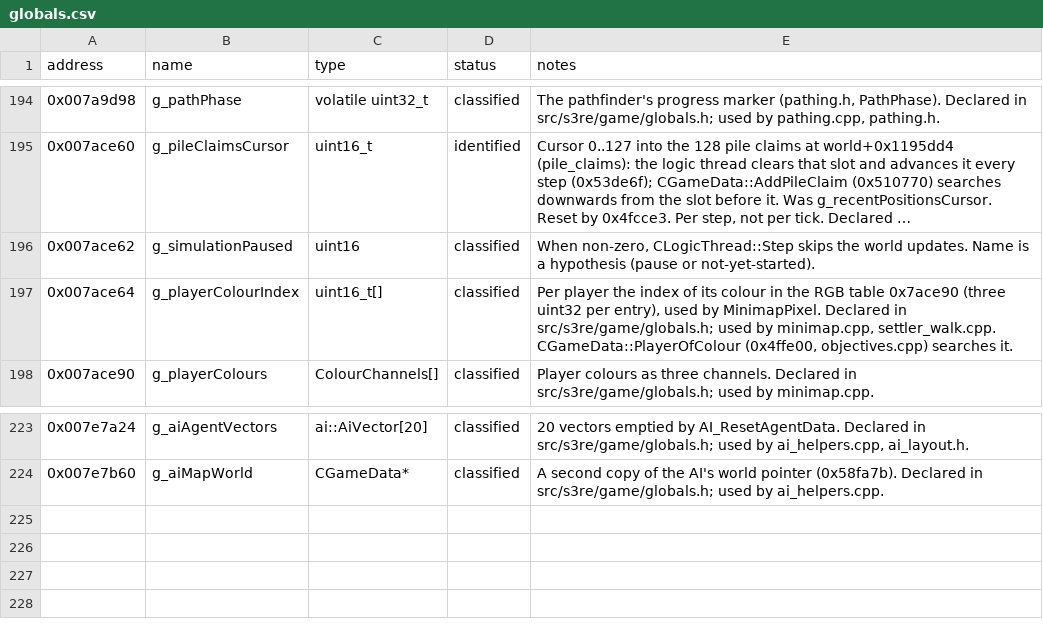
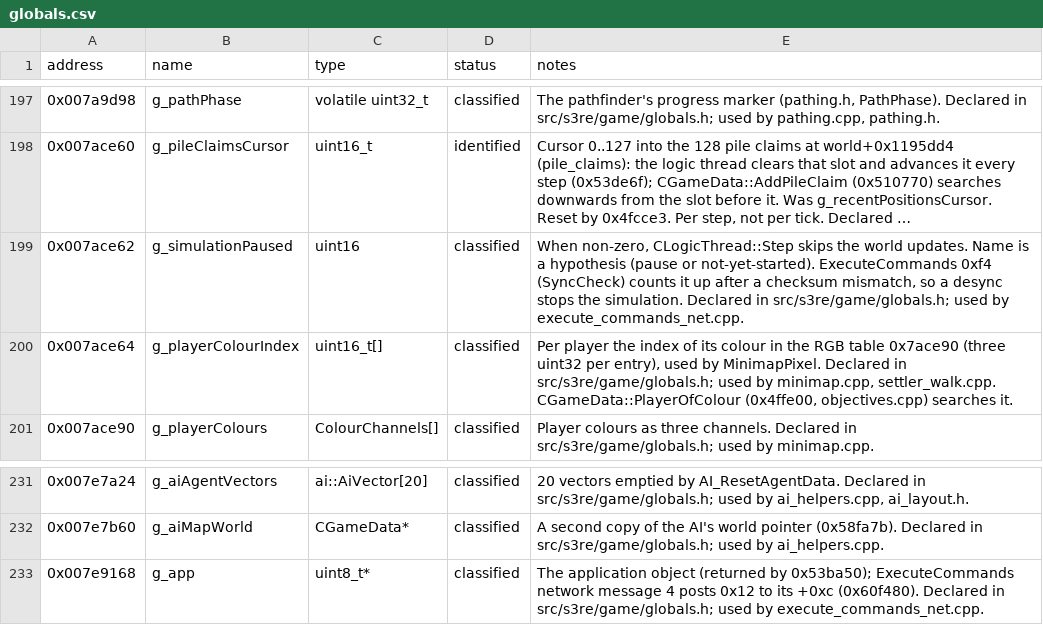
Before and after one commit to OptimusCrime/s3u-reverse, a CSV file: re/globals.csv, drawn as a sheet; only a part is shown, gaps mark what is left out; long unchanged cells end in …; addresses are those after the commit; the diff covers the shown part only; the diff names each change by its address in the sheet, - before the commit and + after, or states it on an @@ line.

```diff
--- a/re/globals.csv
+++ b/re/globals.csv
-E199 (notes): …or not-yet-started).
+E199 (notes): …or not-yet-started). ExecuteCommands 0xf4 (SyncCheck) counts it up after a checksum mismatch, so a desync stops the simulation. Declared in src/s3re/game/globals.h; used by execute_commands_net.cpp.
+row 233: 0x007e9168 | g_app | uint8_t* | classified | The application object (returned by 0x53ba50); ExecuteCommands network message 4 posts 0x12 to its +0xc (0x60f480). Declared in src/s3re/game/globals.h; used by execute_commands_net.cpp.
```
Also changed, not shown: 8 added rows and 3 edited cells elsewhere in this file, 27 other files.
